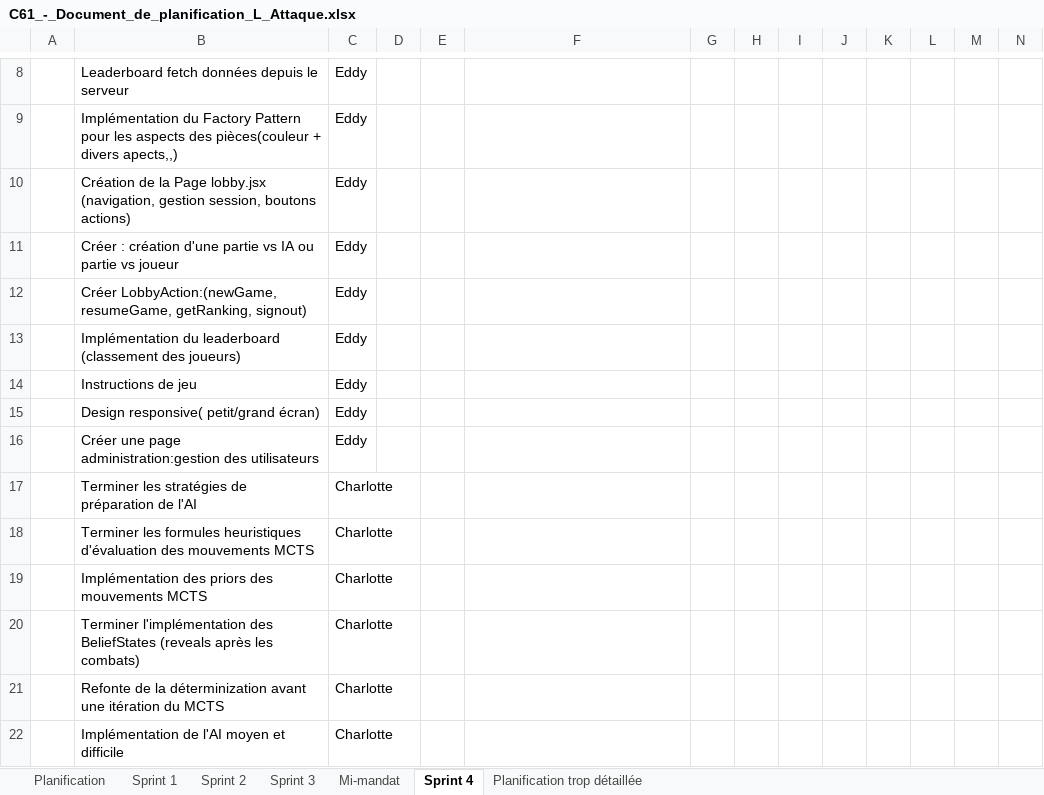
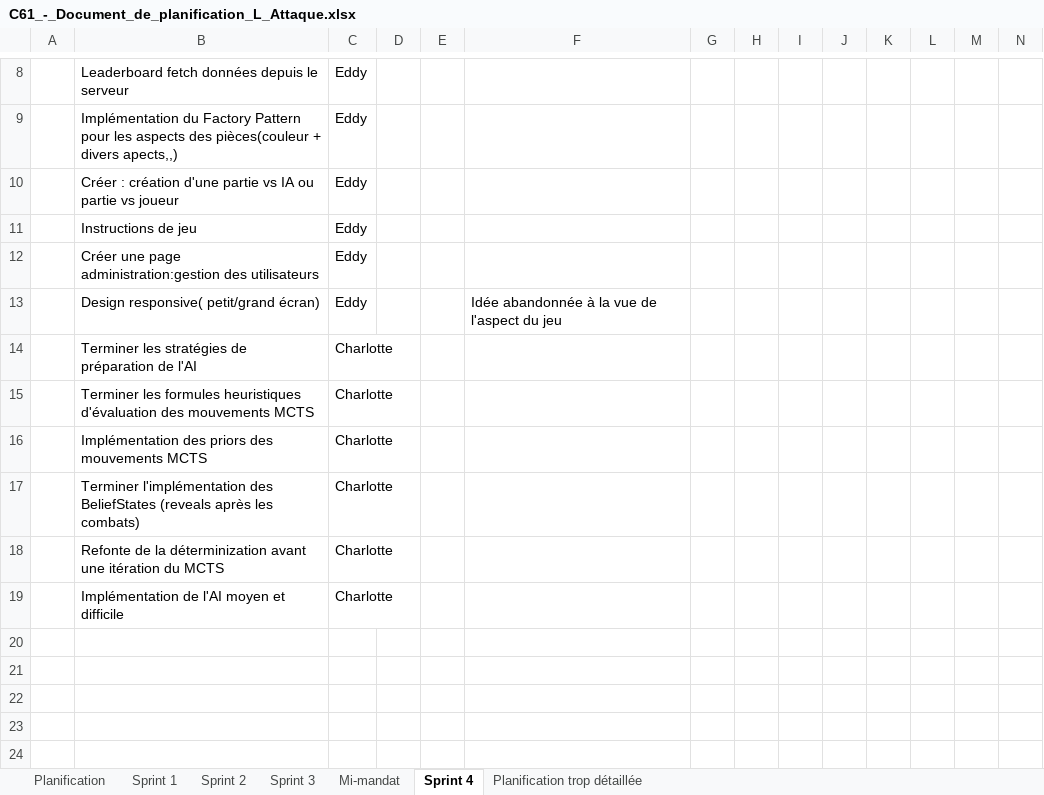
Before and after one commit to Icarium17/L-Attaque, an Excel workbook: doc/C61_-_Document_de_planification_L_Attaque.xlsx, sheet Sprint 4, drawn as a sheet; only a part is shown, gaps mark what is left out; values as stored, in another font and other column widths than the file's, no borders; conditional formats not drawn; removed rows and columns are numbered as before the commit, all else as after; rows hold the shown columns only; the diff names each change by its address in the sheet, - before the commit and + after, or states it on an @@ line.

```diff
--- a/doc/C61_-_Document_de_planification_L_Attaque.xlsx (sheet Sprint 4)
+++ b/doc/C61_-_Document_de_planification_L_Attaque.xlsx (sheet Sprint 4)
-row 10:  | Création de la Page lobby.jsx (navigation, gestion session, boutons actions) | Eddy
-row 12:  | Créer LobbyAction:(newGame, resumeGame, getRanking, signout) | Eddy
-row 13:  | Implémentation du leaderboard (classement des joueurs) | Eddy
-row 15:  | Design responsive( petit/grand écran) | Eddy
+row 13:  | Design responsive( petit/grand écran) | Eddy |  |  | Idée abandonnée à la vue de l'aspect du jeu
```
Also changed, not shown: sheet Mi-mandat, sheet Sprint 3.
